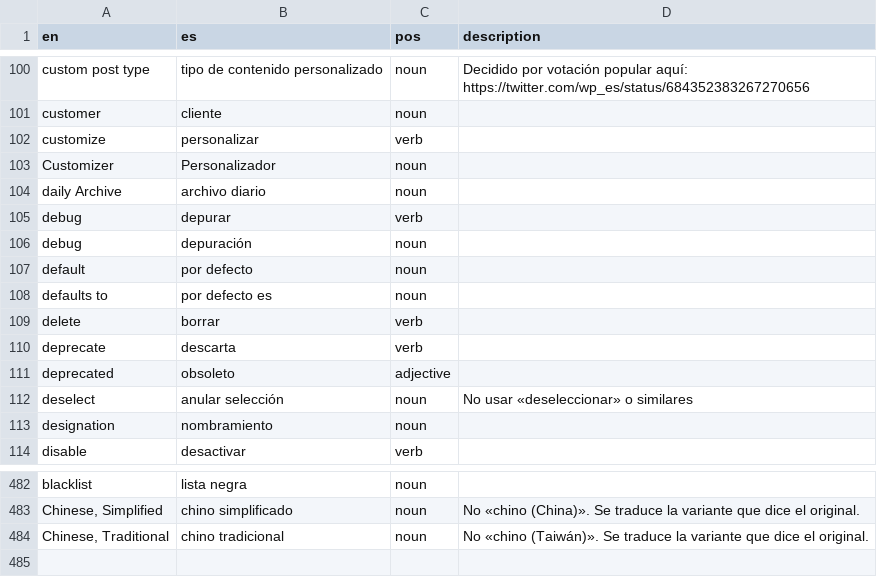
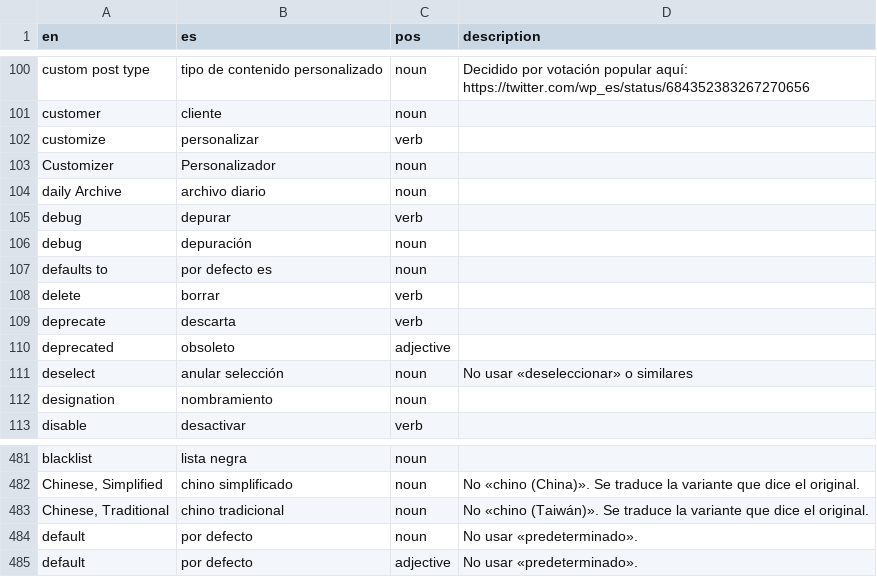
Before and after one commit to nilovelez/wp-es-polyglots, a CSV file: wordpress-polyglots-es/skills/review-glotpress-waiting/scripts/glossary.csv, drawn as a sheet; only a part is shown, gaps mark what is left out; removed rows and columns are numbered as before the commit, all else as after; the diff names each change by its address in the sheet, - before the commit and + after, or states it on an @@ line.

Commit message:
Glossary overrides: default as noun and adjective, not «predeterminado»

```diff
--- a/wordpress-polyglots-es/skills/review-glotpress-waiting/scripts/glossary.csv
+++ b/wordpress-polyglots-es/skills/review-glotpress-waiting/scripts/glossary.csv
-row 107: default | por defecto | noun
+row 484: default | por defecto | noun | No usar «predeterminado».
+row 485: default | por defecto | adjective | No usar «predeterminado».
```
Also changed, not shown: resources/glossary-overrides.csv, wordpress-polyglots-es/skills/translate-glotpress-project/scripts/glossary.csv, 3 other files.
